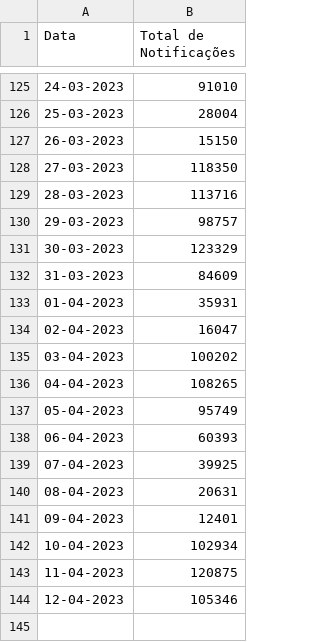
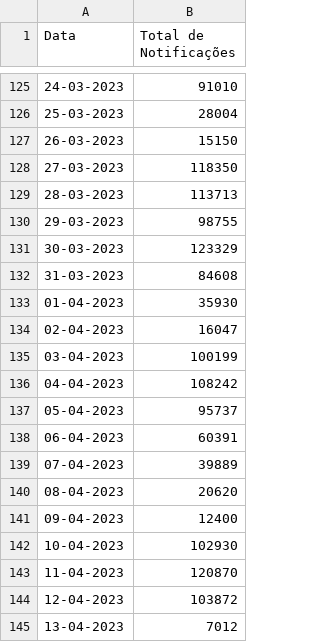
Before and after one commit to liliansom/API_SindromeGripal, a CSV file: data/notificacoes_diarias.csv, drawn as a sheet; only a part is shown, gaps mark what is left out; the diff covers the shown part only.

```diff
--- a/data/notificacoes_diarias.csv
+++ b/data/notificacoes_diarias.csv
@@ -128,17 +128,18 @@ Data,Total de Notificações
 27-03-2023,118350
-28-03-2023,113716
-29-03-2023,98757
+28-03-2023,113713
+29-03-2023,98755
 30-03-2023,123329
-31-03-2023,84609
-01-04-2023,35931
+31-03-2023,84608
+01-04-2023,35930
 02-04-2023,16047
-03-04-2023,100202
-04-04-2023,108265
-05-04-2023,95749
-06-04-2023,60393
-07-04-2023,39925
-08-04-2023,20631
-09-04-2023,12401
-10-04-2023,102934
-11-04-2023,120875
-12-04-2023,105346
+03-04-2023,100199
+04-04-2023,108242
+05-04-2023,95737
+06-04-2023,60391
+07-04-2023,39889
+08-04-2023,20620
+09-04-2023,12400
+10-04-2023,102930
+11-04-2023,120870
+12-04-2023,103872
+13-04-2023,7012
```
Also changed, not shown: 59 edited cells elsewhere in this file, data/notificacoes_testes.csv, 1 other file.
